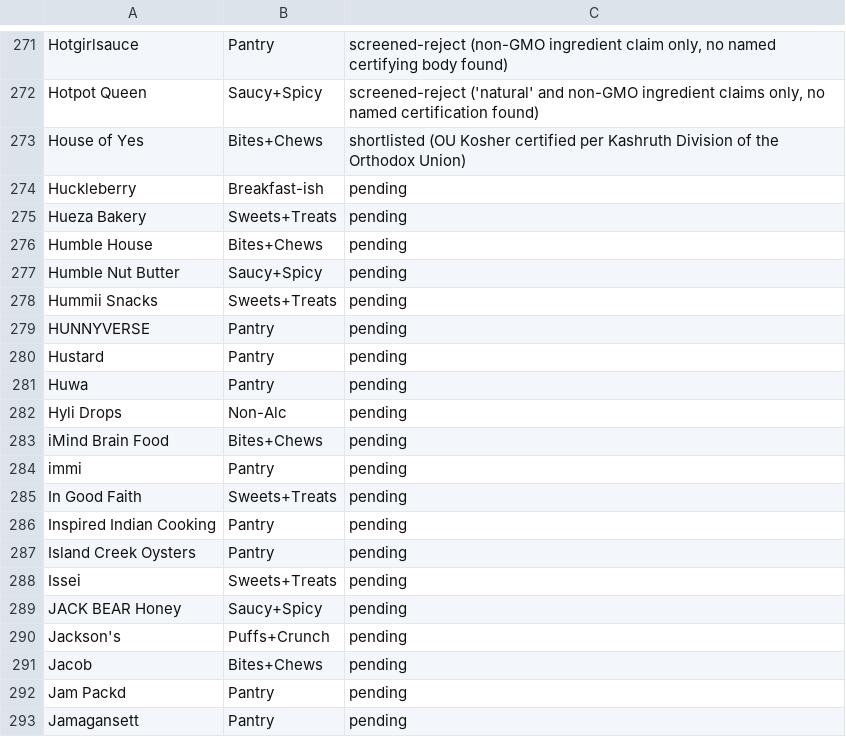
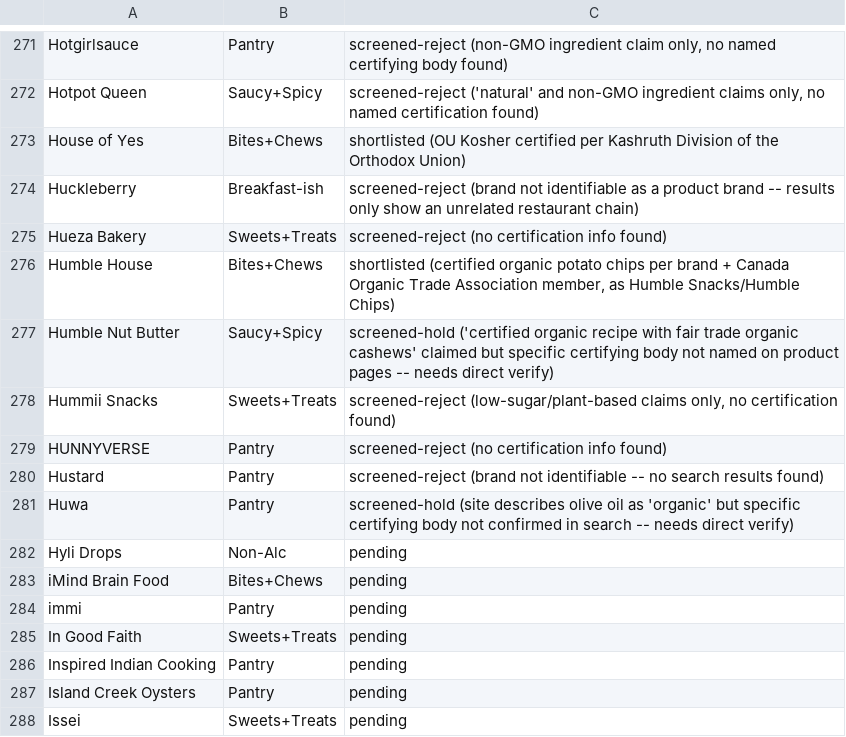
Before and after one commit to GoodFoodAmbassador/good-food-ambassador, a CSV file: research/pug_candidate_queue.csv, drawn as a sheet; only a part is shown, gaps mark what is left out; the shorter side is filled out with more unchanged rows.

Commit message:
Screen next 8 PUG candidate-queue brands (Huckleberry through Huwa)

```diff
--- a/research/pug_candidate_queue.csv
+++ b/research/pug_candidate_queue.csv
@@ -273,10 +273,10 @@ Hotpot Queen,Saucy+Spicy,"screened-reject ('natural' and non-GMO ingredient clai
 House of Yes,Bites+Chews,shortlisted (OU Kosher certified per Kashruth Division of the Orthodox Union)
-Huckleberry,Breakfast-ish,pending
-Hueza Bakery,Sweets+Treats,pending
-Humble House,Bites+Chews,pending
-Humble Nut Butter,Saucy+Spicy,pending
-Hummii Snacks,Sweets+Treats,pending
-HUNNYVERSE,Pantry,pending
-Hustard,Pantry,pending
-Huwa,Pantry,pending
+Huckleberry,Breakfast-ish,screened-reject (brand not identifiable as a product brand -- results only show an unrelated restaurant chain)
+Hueza Bakery,Sweets+Treats,screened-reject (no certification info found)
+Humble House,Bites+Chews,"shortlisted (certified organic potato chips per brand + Canada Organic Trade Association member, as Humble Snacks/Humble Chips)"
+Humble Nut Butter,Saucy+Spicy,screened-hold ('certified organic recipe with fair trade organic cashews' claimed but specific certifying body not named on product pages -- needs direct verify)
+Hummii Snacks,Sweets+Treats,"screened-reject (low-sugar/plant-based claims only, no certification found)"
+HUNNYVERSE,Pantry,screened-reject (no certification info found)
+Hustard,Pantry,screened-reject (brand not identifiable -- no search results found)
+Huwa,Pantry,screened-hold (site describes olive oil as 'organic' but specific certifying body not confirmed in search -- needs direct verify)
 Hyli Drops,Non-Alc,pending
```
